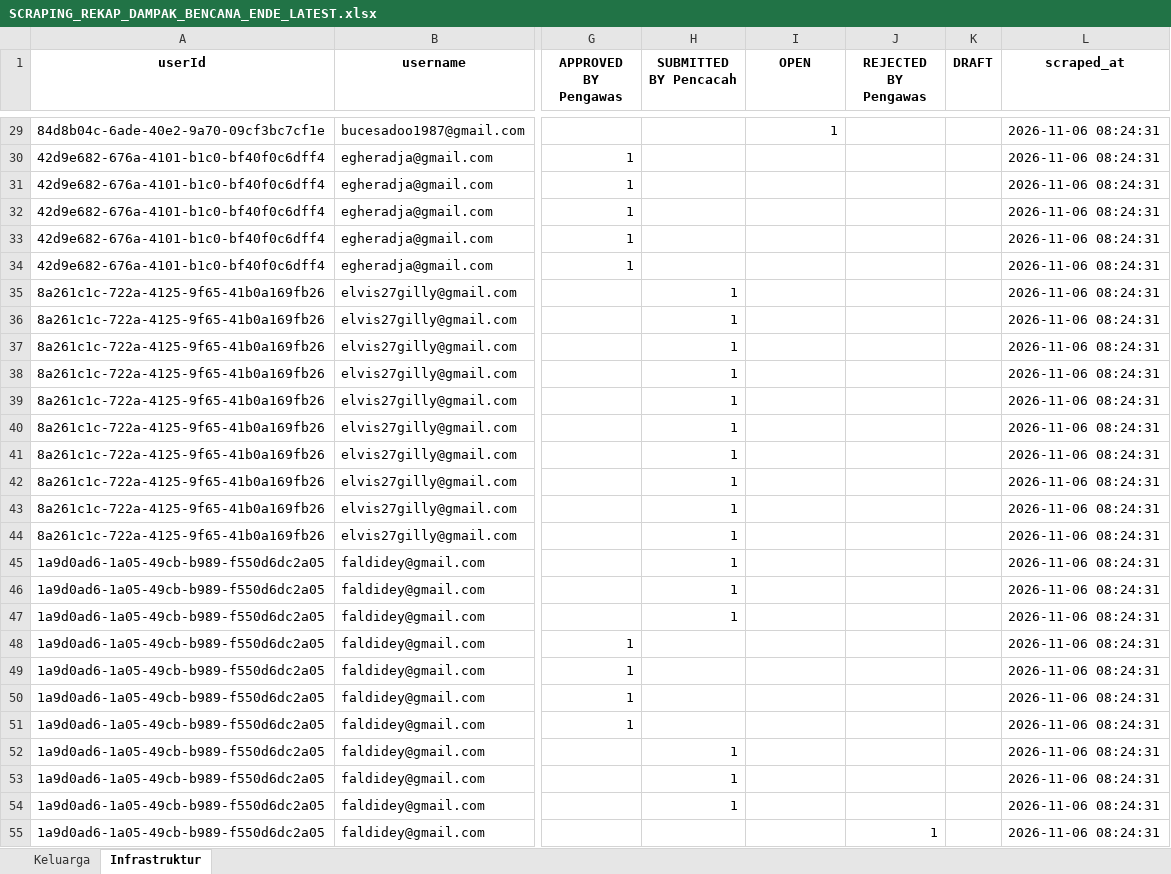
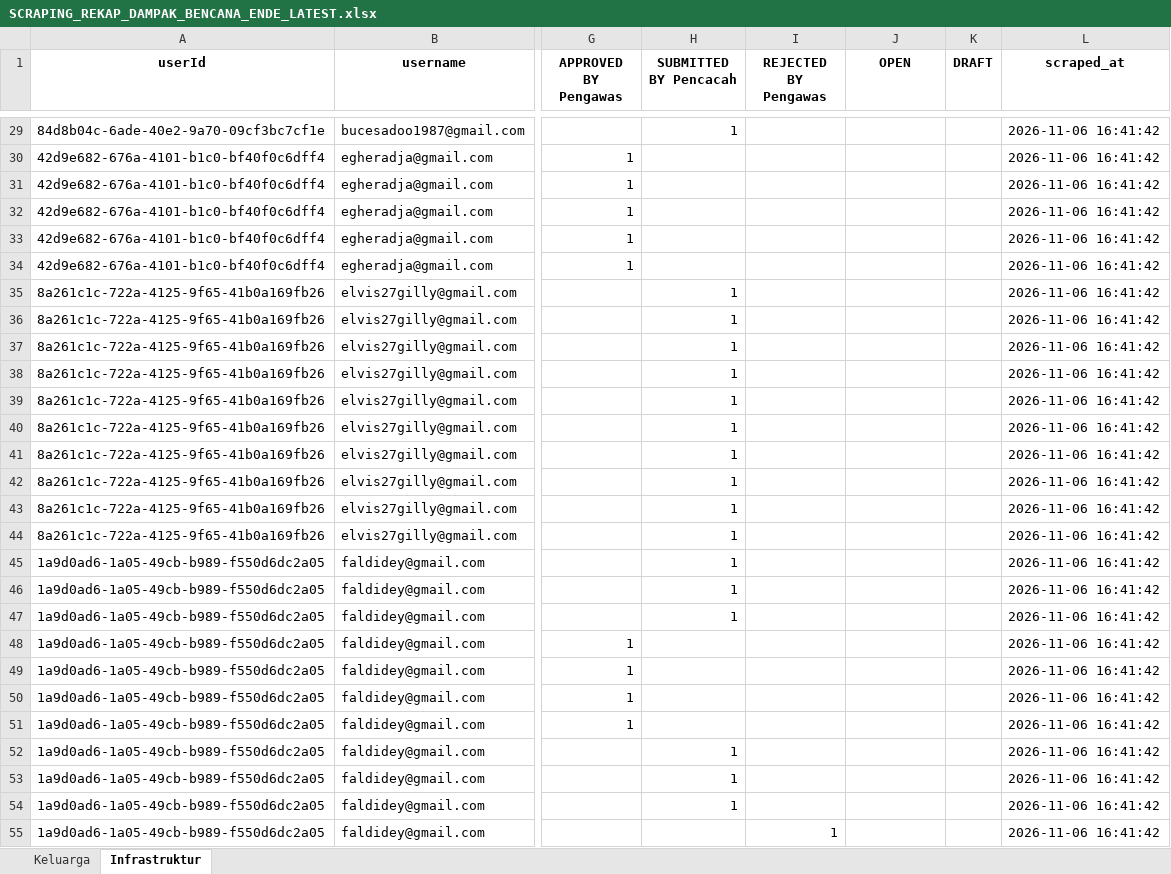
Before and after one commit to andrewmarulitua/monitoring-dampak-gempa, an Excel workbook: data/SCRAPING_REKAP_DAMPAK_BENCANA_ENDE_LATEST.xlsx, sheet Infrastruktur, drawn as a sheet; only a part is shown, gaps mark what is left out; values as stored, in another font and other column widths than the file's, no borders; the diff covers the shown part only; the diff names each change by its address in the sheet, - before the commit and + after, or states it on an @@ line.

```diff
--- a/data/SCRAPING_REKAP_DAMPAK_BENCANA_ENDE_LATEST.xlsx (sheet Infrastruktur)
+++ b/data/SCRAPING_REKAP_DAMPAK_BENCANA_ENDE_LATEST.xlsx (sheet Infrastruktur)
-I1: OPEN
+I1: REJECTED BY Pengawas
-J1: REJECTED BY Pengawas
+J1: OPEN
-H29 (SUBMITTED BY Pencacah): (empty)
+H29 (SUBMITTED BY Pencacah): 1
-I29 (REJECTED BY Pengawas): 1
+I29 (REJECTED BY Pengawas): (empty)
-L29:L55 (scraped_at): 2026-11-06 08:24:31
+L29:L55 (scraped_at): 2026-11-06 16:41:42
-I55 (REJECTED BY Pengawas): (empty)
+I55 (REJECTED BY Pengawas): 1
-J55 (OPEN): 1
+J55 (OPEN): (empty)
```
Also changed, not shown: 345 edited cells elsewhere in this sheet, sheet Keluarga, 2 other files.
